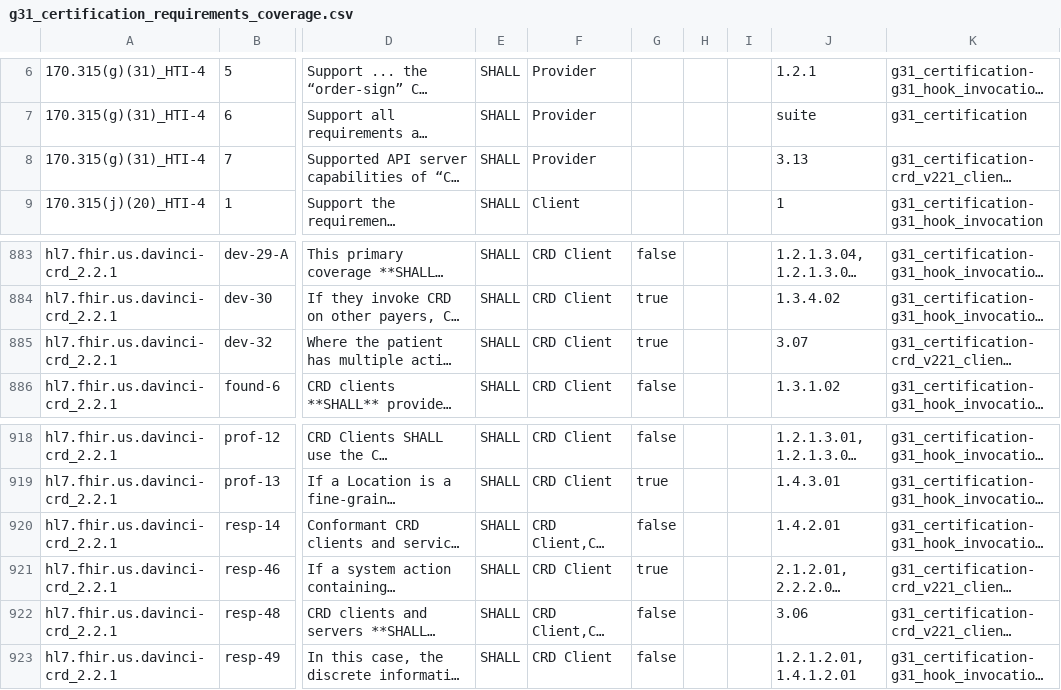
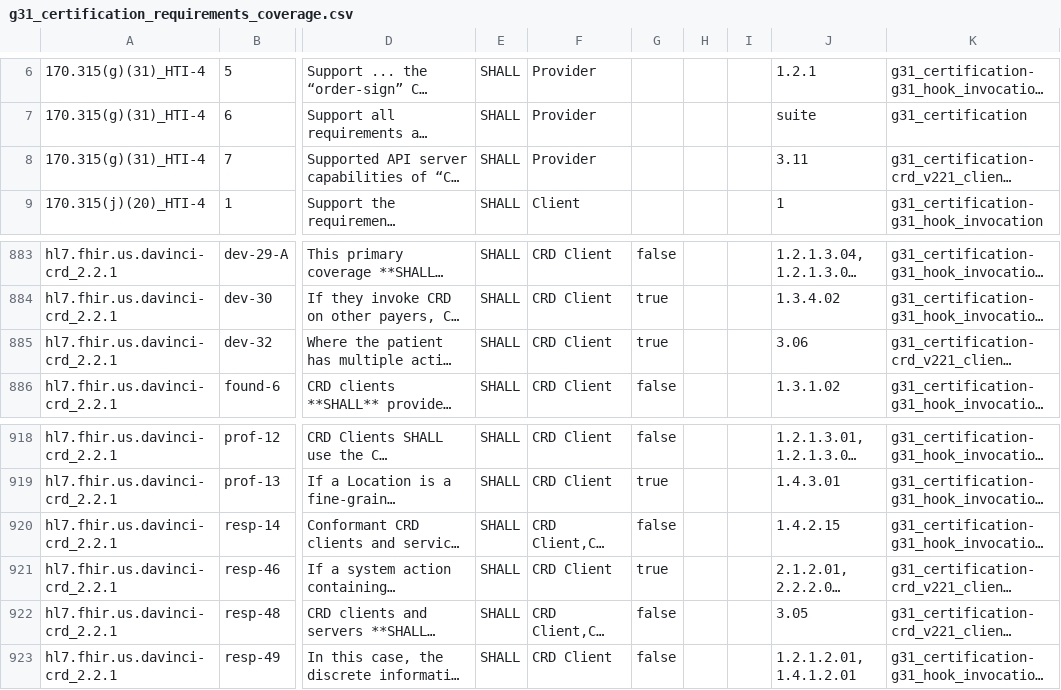
Before and after one commit to onc-healthit/onc-certification-g31-test-kit, a CSV file: lib/onc_certification_g31_test_kit/requirements/generated/g31_certification_requirements_coverage.csv, drawn as a sheet; only a part is shown, gaps mark what is left out; long unchanged cells end in …; the diff covers the shown part only; the diff names each change by its address in the sheet, - before the commit and + after, or states it on an @@ line.

```diff
--- a/lib/onc_certification_g31_test_kit/requirements/generated/g31_certification_requirements_coverage.csv
+++ b/lib/onc_certification_g31_test_kit/requirements/generated/g31_certification_requirements_coverage.csv
-J8: 3.13
+J8: 3.11
-J885: 3.07
+J885: 3.06
-J920: 1.4.2.01
+J920: 1.4.2.15
-J922: 3.06
+J922: 3.05
```
Also changed, not shown: 17 edited cells elsewhere in this file, 3 other files.
